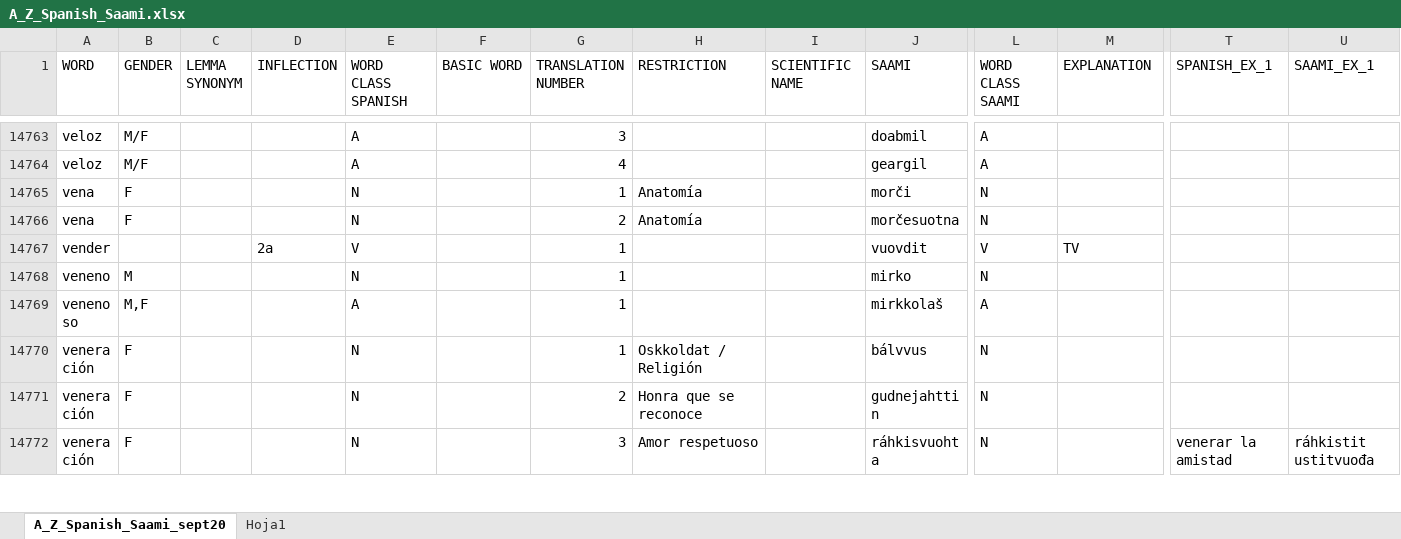
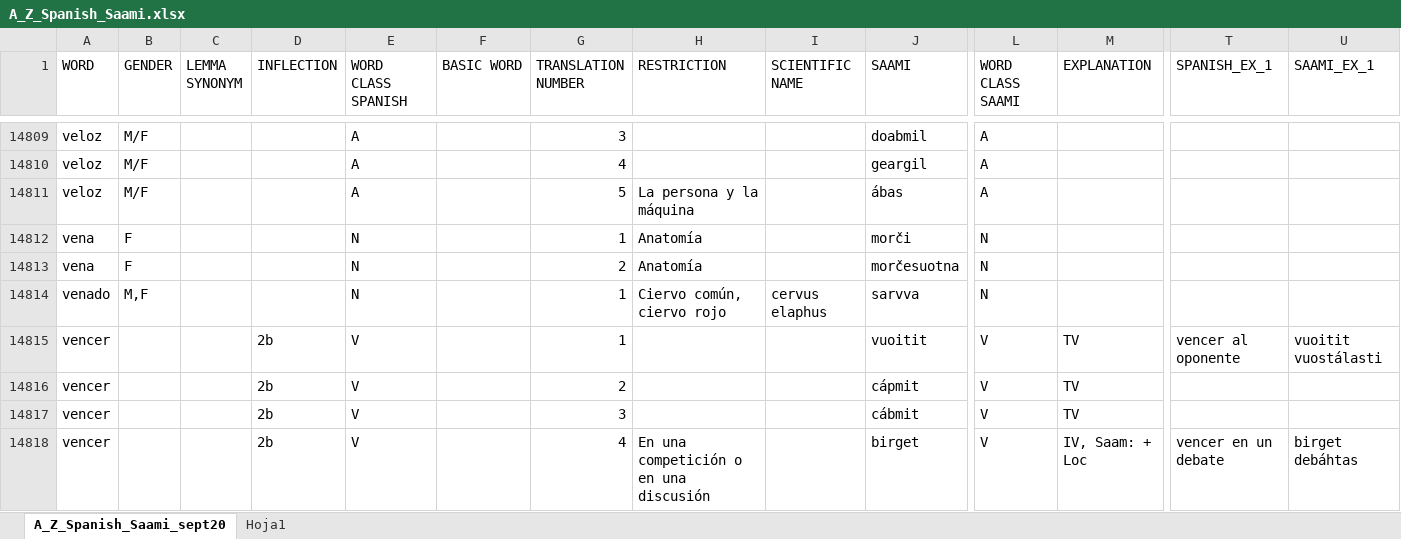
Before and after one commit to giellalt/dict-spa-sme, an Excel workbook: inc/newest_orig/A_Z_Spanish_Saami.xlsx, sheet A_Z_Spanish_Saami_sept20, drawn as a sheet; only a part is shown, gaps mark what is left out; the shorter side is filled out with more unchanged rows; values as stored, in another font and other column widths than the file's, no borders; rows hold the shown columns only; the diff covers the shown part only; the diff names each change by its address in the sheet, - before the commit and + after, or states it on an @@ line.

```diff
--- a/inc/newest_orig/A_Z_Spanish_Saami.xlsx (sheet A_Z_Spanish_Saami_sept20)
+++ b/inc/newest_orig/A_Z_Spanish_Saami.xlsx (sheet A_Z_Spanish_Saami_sept20)
+row 14811: veloz | M/F |  |  | A |  | 5 | La persona y la máquina |  | ábas | A
+row 14814: venado | M,F |  |  | N |  | 1 | Ciervo común, ciervo rojo | cervus elaphus | sarvva | N
+row 14815: vencer |  |  | 2b | V |  | 1 |  |  | vuoitit | V | TV | vencer al oponente | vuoitit vuostálasti
+row 14816: vencer |  |  | 2b | V |  | 2 |  |  | cápmit | V | TV
+row 14817: vencer |  |  | 2b | V |  | 3 |  |  | cábmit | V | TV
+row 14818: vencer |  |  | 2b | V |  | 4 | En una competición o en una discusión |  | birget | V | IV, Saam: + Loc | vencer en un debate | birget debáhtas
```
Also changed, not shown: 53 added rows and 15 edited cells elsewhere in this sheet.
